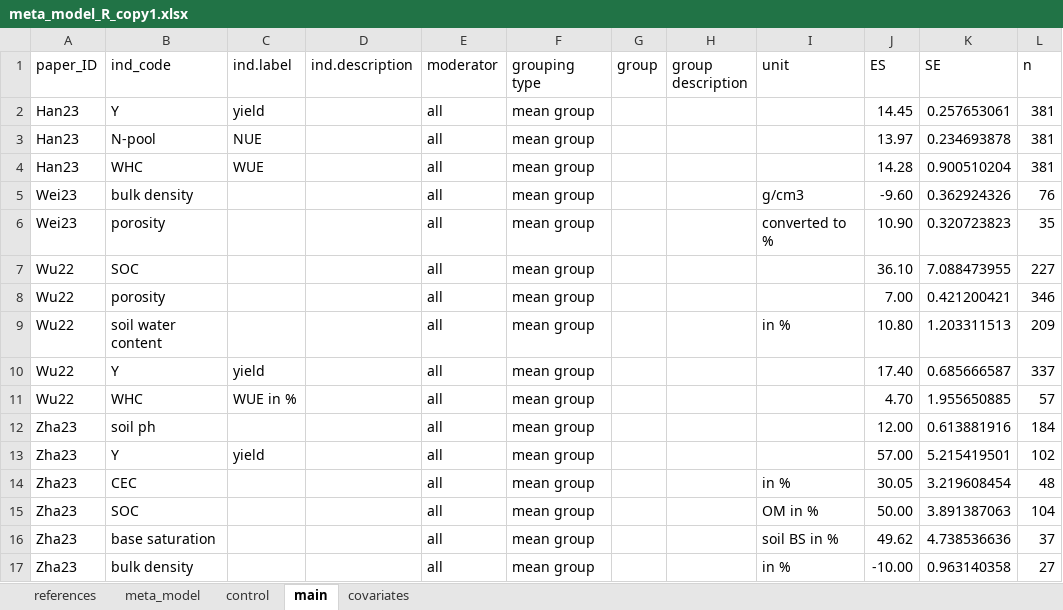
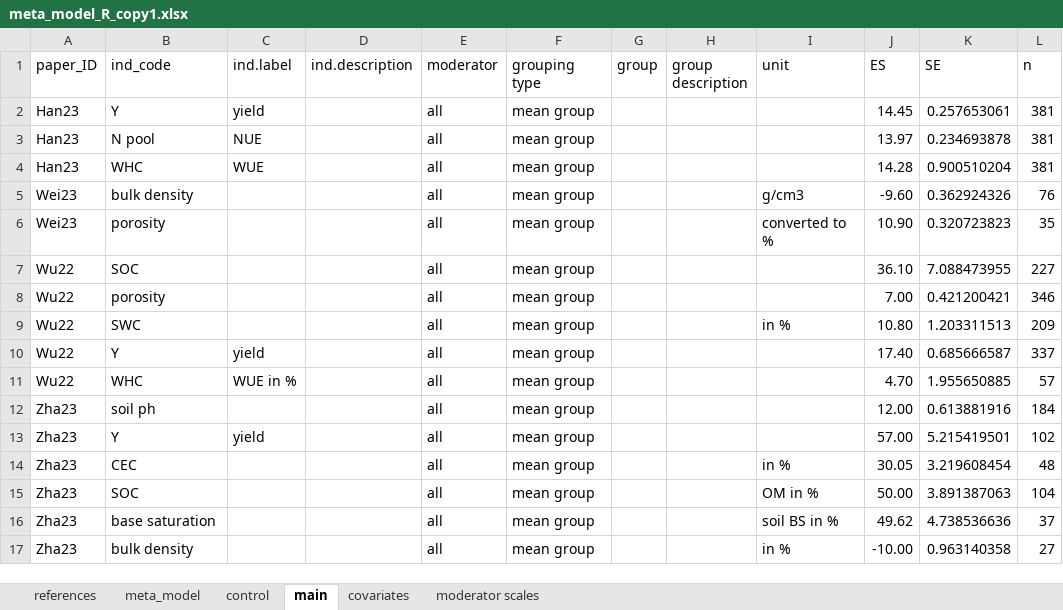
Before and after one commit to gerardhros/msc_beeke, an Excel workbook: data/meta_model/meta_model_R_copy1.xlsx, sheet main, drawn as a sheet; values as stored, in another font and other column widths than the file's, no borders; the diff names each change by its address in the sheet, - before the commit and + after, or states it on an @@ line.

```diff
--- a/data/meta_model/meta_model_R_copy1.xlsx (sheet main)
+++ b/data/meta_model/meta_model_R_copy1.xlsx (sheet main)
+sheet tab: moderator scales
-B3 (ind_code): N-pool
+B3 (ind_code): N pool
-B9 (ind_code): soil water content
+B9 (ind_code): SWC
```
Also changed, not shown: sheet covariates, hidden cells, data/meta_regression/merged_data_ALL.xlsx, data/meta_regression/yield/out1_est_wi.xlsx, 30 other files.
